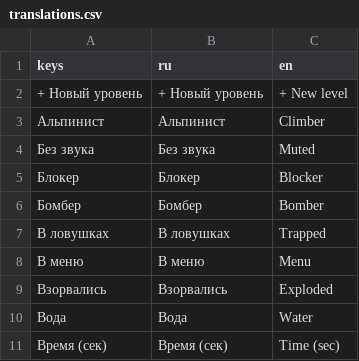
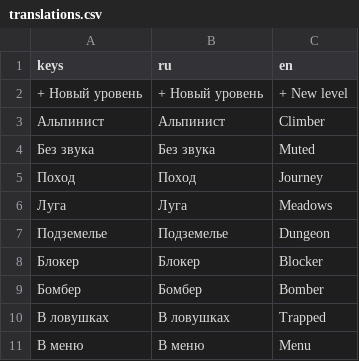
Before and after one commit to romkoval/lemmings, a CSV file: assets/i18n/translations.csv, drawn as a sheet; only a part is shown; the shorter side is filled out with more unchanged rows.

```diff
--- a/assets/i18n/translations.csv
+++ b/assets/i18n/translations.csv
@@ -4,2 +4,5 @@ keys,ru,en
 "Без звука","Без звука","Muted"
+"Поход","Поход","Journey"
+"Луга","Луга","Meadows"
+"Подземелье","Подземелье","Dungeon"
 "Блокер","Блокер","Blocker"
```
Also changed, not shown: 20 other files.
